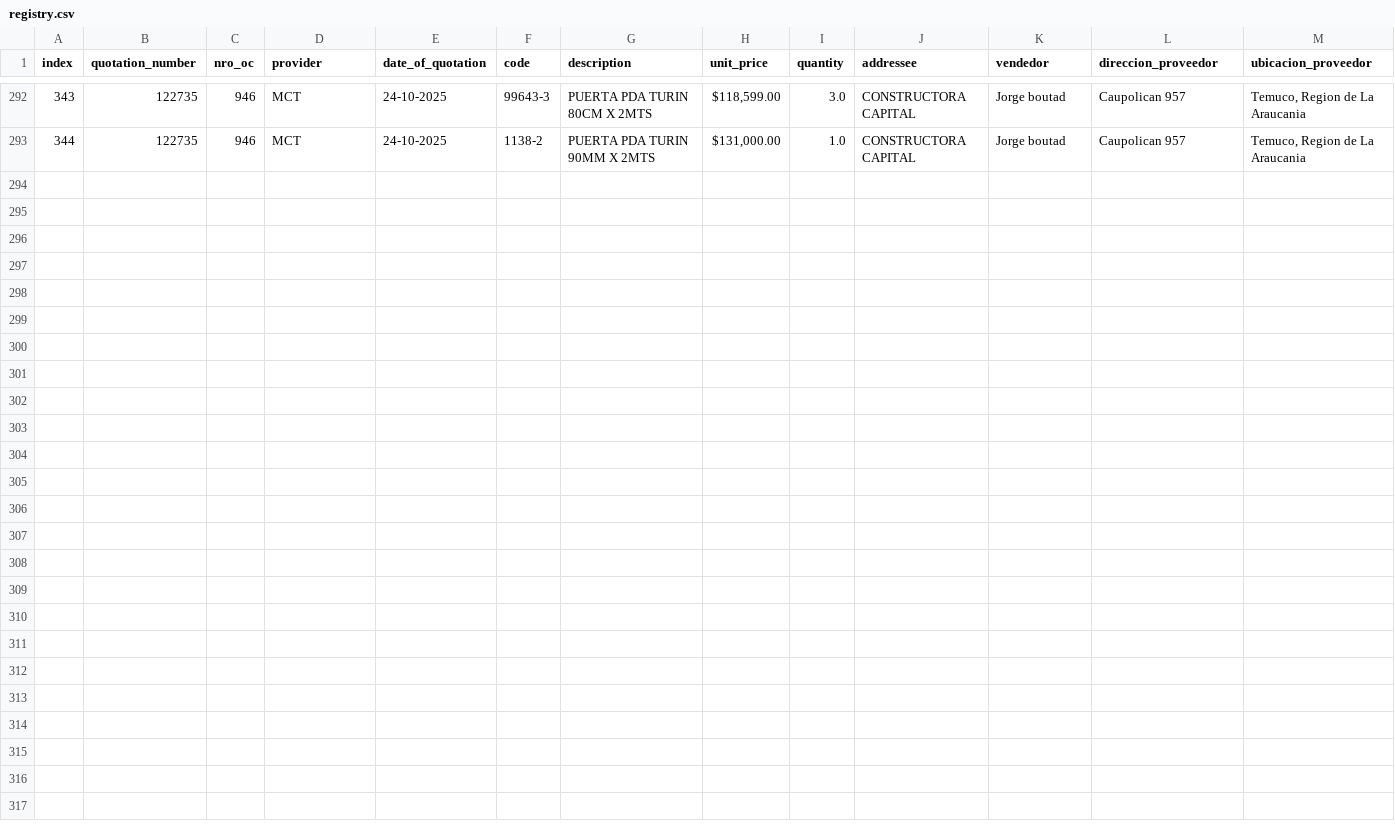
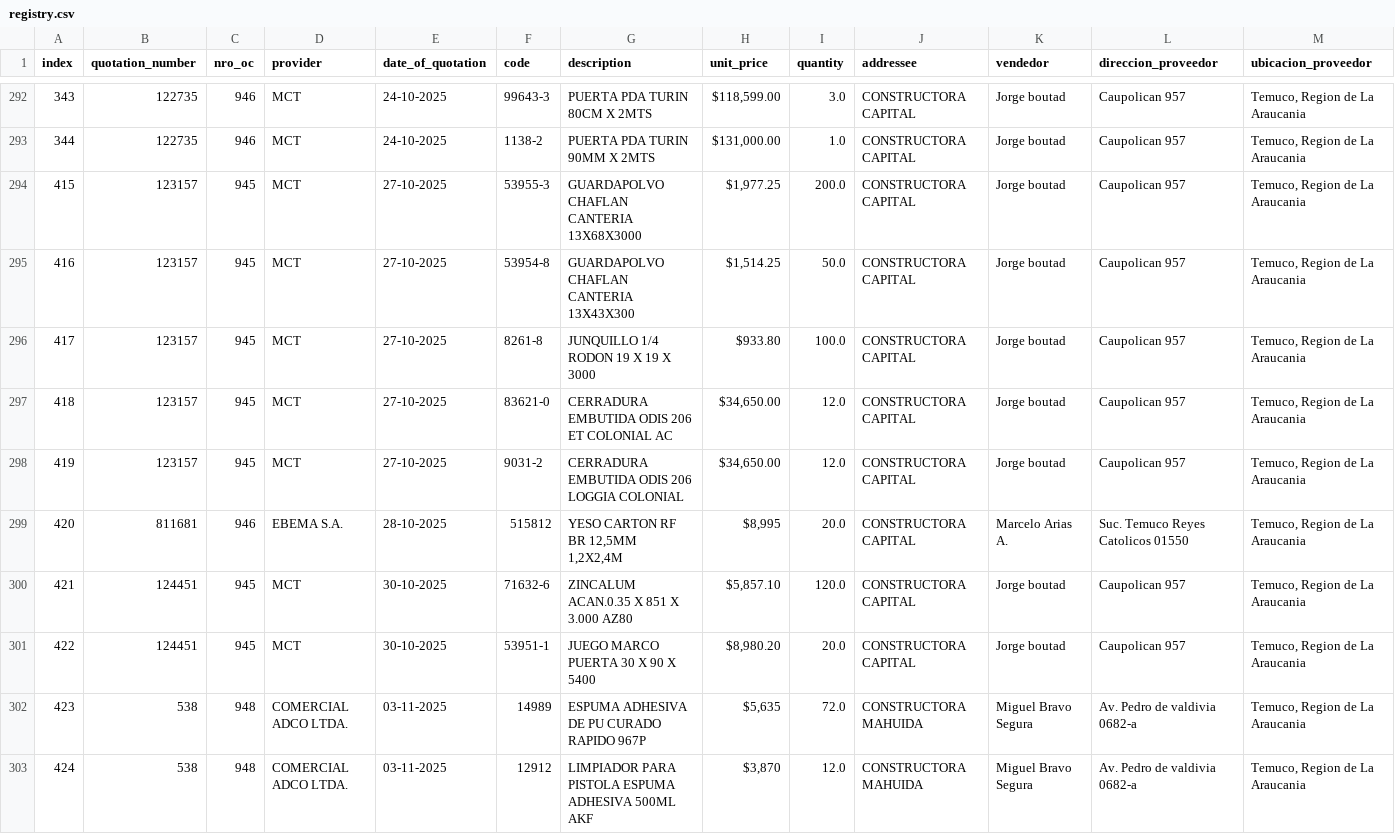
Before and after one commit to Fitzy5/ordencomprahtml, a CSV file: registry.csv, drawn as a sheet; only a part is shown, gaps mark what is left out; rows hold the shown columns only; the diff names each change by its address in the sheet, - before the commit and + after, or states it on an @@ line.

```diff
--- a/registry.csv
+++ b/registry.csv
+row 294: 415 | 123157 | 945 | MCT | 27-10-2025 | 53955-3 | GUARDAPOLVO CHAFLAN CANTERIA 13X68X3000 | $1,977.25 | 200.0 | CONSTRUCTORA CAPITAL | Jorge boutad | Caupolican 957 | Temuco, Region de La Araucania
+row 295: 416 | 123157 | 945 | MCT | 27-10-2025 | 53954-8 | GUARDAPOLVO CHAFLAN CANTERIA 13X43X300 | $1,514.25 | 50.0 | CONSTRUCTORA CAPITAL | Jorge boutad | Caupolican 957 | Temuco, Region de La Araucania
+row 296: 417 | 123157 | 945 | MCT | 27-10-2025 | 8261-8 | JUNQUILLO 1/4 RODON 19 X 19 X 3000 | $933.80 | 100.0 | CONSTRUCTORA CAPITAL | Jorge boutad | Caupolican 957 | Temuco, Region de La Araucania
+row 297: 418 | 123157 | 945 | MCT | 27-10-2025 | 83621-0 | CERRADURA EMBUTIDA ODIS 206 ET COLONIAL AC | $34,650.00 | 12.0 | CONSTRUCTORA CAPITAL | Jorge boutad | Caupolican 957 | Temuco, Region de La Araucania
+row 298: 419 | 123157 | 945 | MCT | 27-10-2025 | 9031-2 | CERRADURA EMBUTIDA ODIS 206 LOGGIA COLONIAL | $34,650.00 | 12.0 | CONSTRUCTORA CAPITAL | Jorge boutad | Caupolican 957 | Temuco, Region de La Araucania
+row 299: 420 | 811681 | 946 | EBEMA S.A. | 28-10-2025 | 515812 | YESO CARTON RF BR 12,5MM 1,2X2,4M | $8,995 | 20.0 | CONSTRUCTORA CAPITAL | Marcelo Arias A. | Suc. Temuco Reyes Catolicos 01550 | Temuco, Region de La Araucania
+row 300: 421 | 124451 | 945 | MCT | 30-10-2025 | 71632-6 | ZINCALUM ACAN.0.35 X 851 X 3.000 AZ80 | $5,857.10 | 120.0 | CONSTRUCTORA CAPITAL | Jorge boutad | Caupolican 957 | Temuco, Region de La Araucania
+row 301: 422 | 124451 | 945 | MCT | 30-10-2025 | 53951-1 | JUEGO MARCO PUERTA 30 X 90 X 5400 | $8,980.20 | 20.0 | CONSTRUCTORA CAPITAL | Jorge boutad | Caupolican 957 | Temuco, Region de La Araucania
+row 302: 423 | 538 | 948 | COMERCIAL ADCO LTDA. | 03-11-2025 | 14989 | ESPUMA ADHESIVA DE PU CURADO RAPIDO 967P | $5,635 | 72.0 | CONSTRUCTORA MAHUIDA | Miguel Bravo Segura | Av. Pedro de valdivia 0682-a | Temuco, Region de La Araucania
+row 303: 424 | 538 | 948 | COMERCIAL ADCO LTDA. | 03-11-2025 | 12912 | LIMPIADOR PARA PISTOLA ESPUMA ADHESIVA 500ML AKF | $3,870 | 12.0 | CONSTRUCTORA MAHUIDA | Miguel Bravo Segura | Av. Pedro de valdivia 0682-a | Temuco, Region de La Araucania
```
Also changed, not shown: 50 other files.
